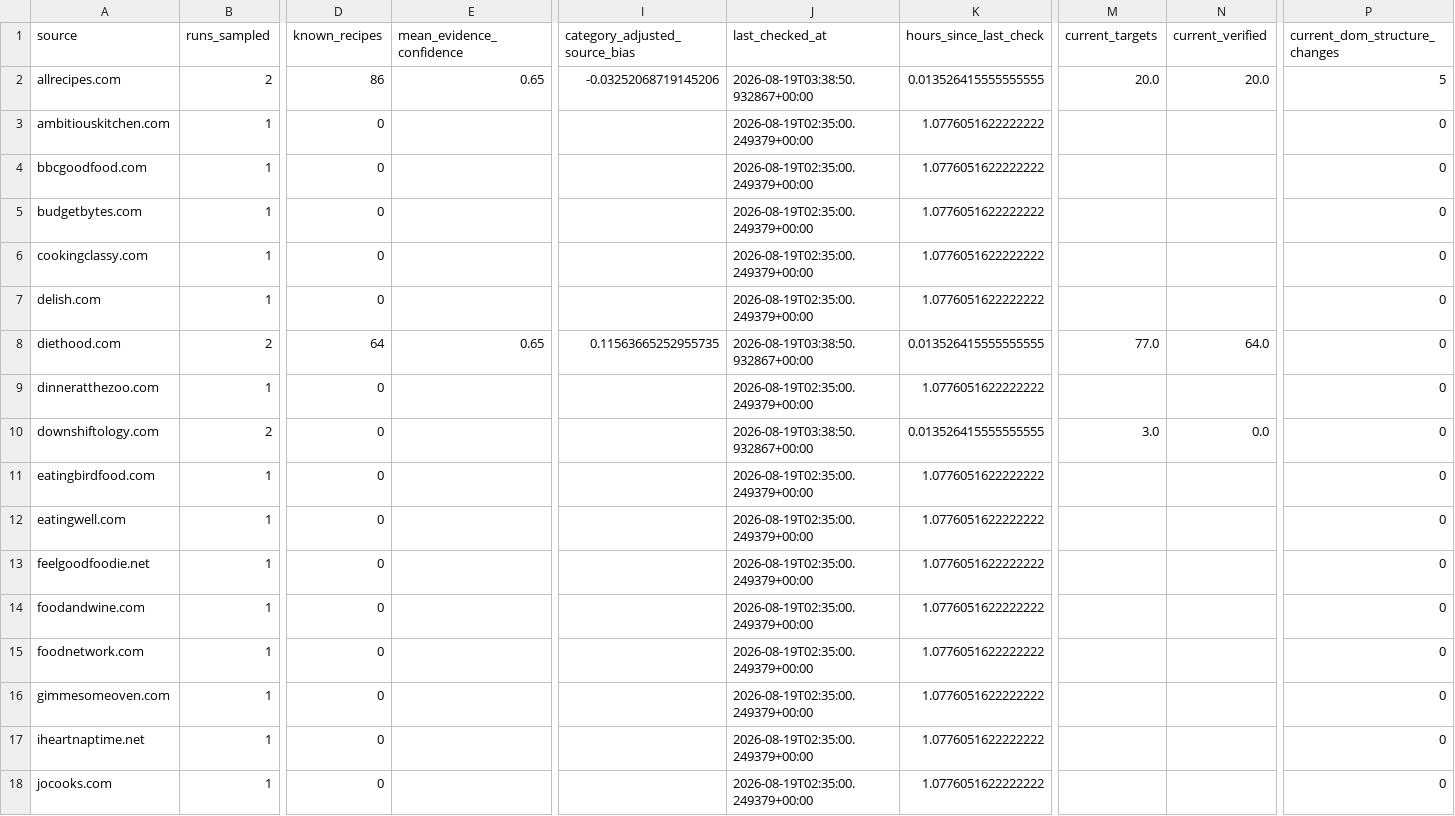
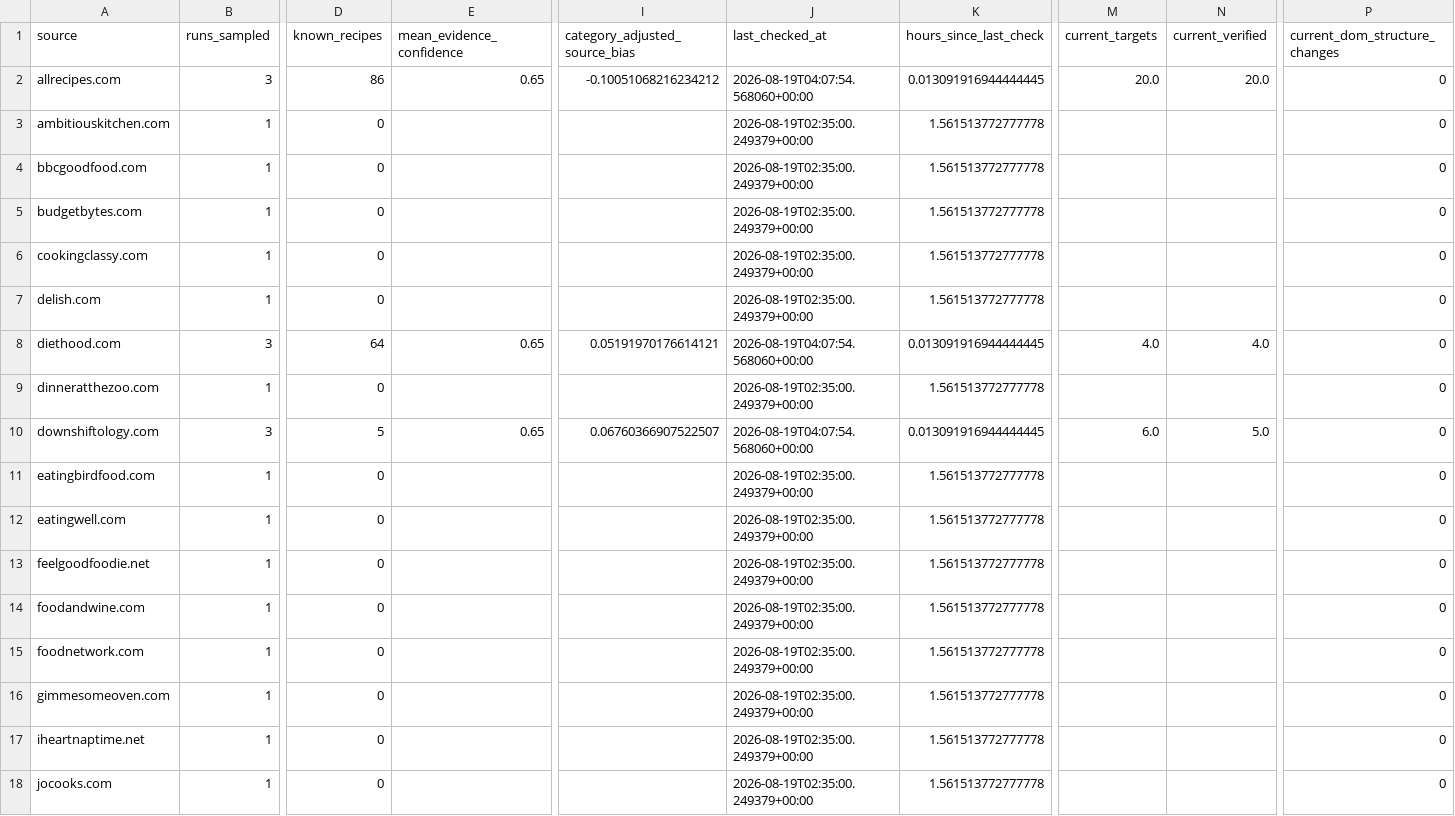
Before and after one commit to Chaseagle96/Air-Fryer-Recipes, a CSV file: verticals/slow_cooker/output/source_reliability.csv, drawn as a sheet; only a part is shown, gaps mark what is left out; the diff covers the shown part only; the diff names each change by its address in the sheet, - before the commit and + after, or states it on an @@ line.

```diff
--- a/verticals/slow_cooker/output/source_reliability.csv
+++ b/verticals/slow_cooker/output/source_reliability.csv
-B2 (runs_sampled): 2
+B2 (runs_sampled): 3
-I2 (category_adjusted_source_bias): -0.03252068719145206
+I2 (category_adjusted_source_bias): -0.10051068216234212
-J2 (last_checked_at): 2026-08-19T03:38:50.932867+00:00
+J2 (last_checked_at): 2026-08-19T04:07:54.568060+00:00
-K2 (hours_since_last_check): 0.013526415555555555
+K2 (hours_since_last_check): 0.013091916944444445
-P2 (current_dom_structure_changes): 5
+P2 (current_dom_structure_changes): 0
-K3:K7 (hours_since_last_check): 1.0776051622222222
+K3:K7 (hours_since_last_check): 1.561513772777778
-B8 (runs_sampled): 2
+B8 (runs_sampled): 3
-I8 (category_adjusted_source_bias): 0.11563665252955735
+I8 (category_adjusted_source_bias): 0.05191970176614121
-J8 (last_checked_at): 2026-08-19T03:38:50.932867+00:00
+J8 (last_checked_at): 2026-08-19T04:07:54.568060+00:00
-K8 (hours_since_last_check): 0.013526415555555555
+K8 (hours_since_last_check): 0.013091916944444445
-M8 (current_targets): 77.0
+M8 (current_targets): 4.0
-N8 (current_verified): 64.0
+N8 (current_verified): 4.0
-K9 (hours_since_last_check): 1.0776051622222222
+K9 (hours_since_last_check): 1.561513772777778
-B10 (runs_sampled): 2
+B10 (runs_sampled): 3
-D10 (known_recipes): 0
+D10 (known_recipes): 5
-E10 (mean_evidence_confidence): (empty)
+E10 (mean_evidence_confidence): 0.65
-I10 (category_adjusted_source_bias): (empty)
+I10 (category_adjusted_source_bias): 0.06760366907522507
-J10 (last_checked_at): 2026-08-19T03:38:50.932867+00:00
+J10 (last_checked_at): 2026-08-19T04:07:54.568060+00:00
-K10 (hours_since_last_check): 0.013526415555555555
+K10 (hours_since_last_check): 0.013091916944444445
-M10 (current_targets): 3.0
+M10 (current_targets): 6.0
-N10 (current_verified): 0.0
+N10 (current_verified): 5.0
-K11:K18 (hours_since_last_check): 1.0776051622222222
+K11:K18 (hours_since_last_check): 1.561513772777778
```
Also changed, not shown: 45 edited cells elsewhere in this file, verticals/slow_cooker/output/publication_quality_gate.csv, verticals/slow_cooker/output/ranking_robustness.csv, 16 other files.
